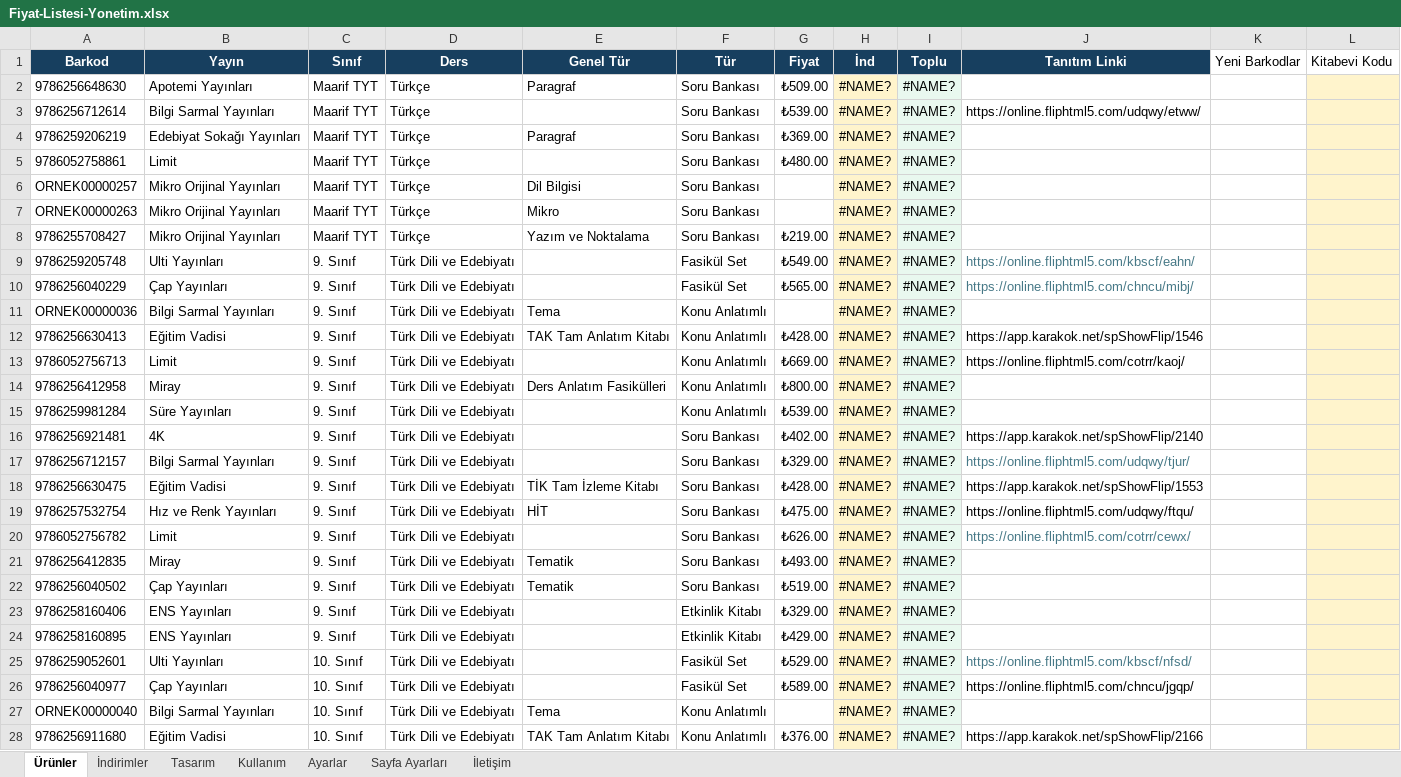
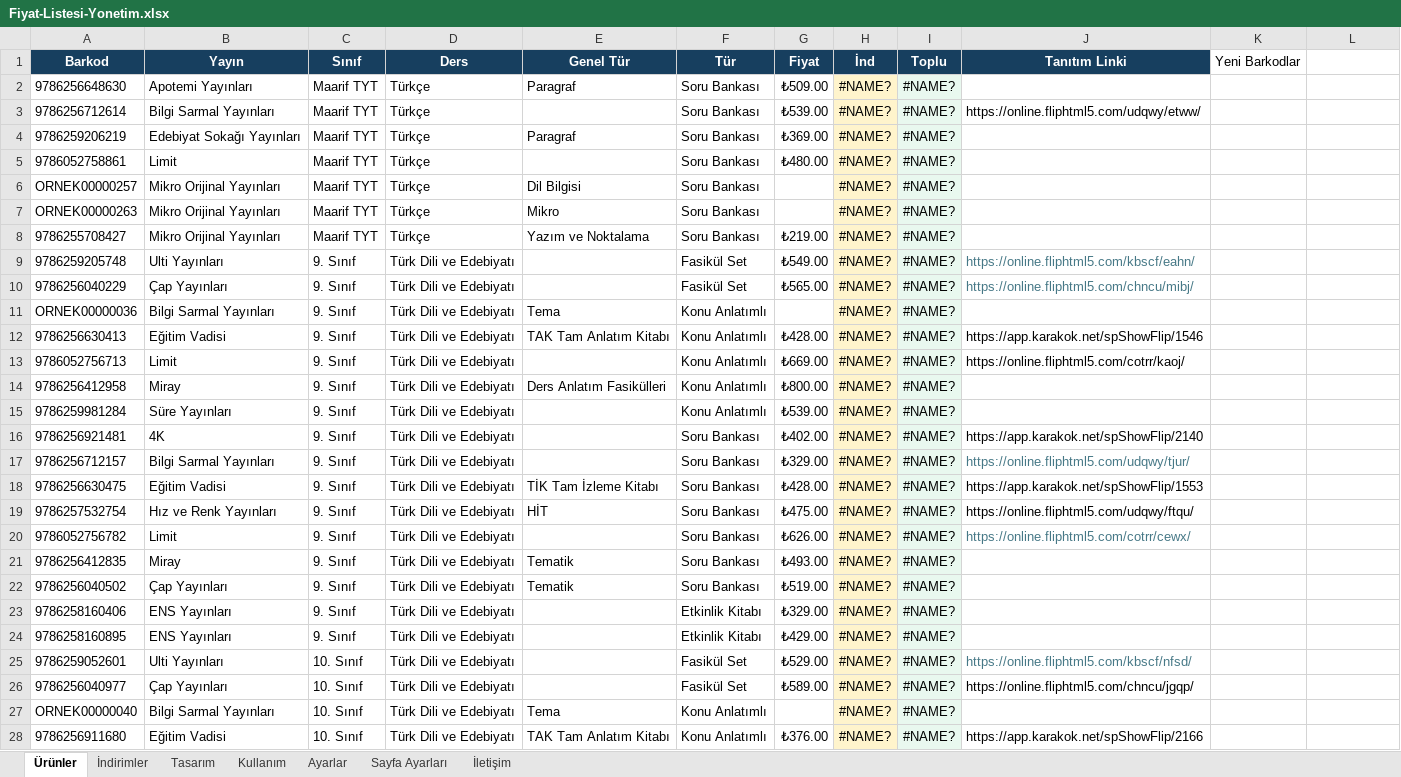
Before and after one commit to Furkan58-58/ogretmen-fiyat-listesi, an Excel workbook: output/Fiyat-Listesi-Yonetim.xlsx, sheet Ürünler, drawn as a sheet; only a part is shown; values as stored, in another font and other column widths than the file's, no borders; table styles not drawn; the diff covers the shown part only; the diff names each change by its address in the sheet, - before the commit and + after, or states it on an @@ line.

```diff
--- a/output/Fiyat-Listesi-Yonetim.xlsx (sheet Ürünler)
+++ b/output/Fiyat-Listesi-Yonetim.xlsx (sheet Ürünler)
-L1: Kitabevi Kodu
+L1: (empty)
-L2:L28 fill: #FFF4CC
+L2:L28 fill: none
```
Also changed, not shown: cell formats elsewhere in this sheet, sheet Ayarlar, sheet İletişim, sheet Kullanım, sheet Tasarım, 10 other files.
